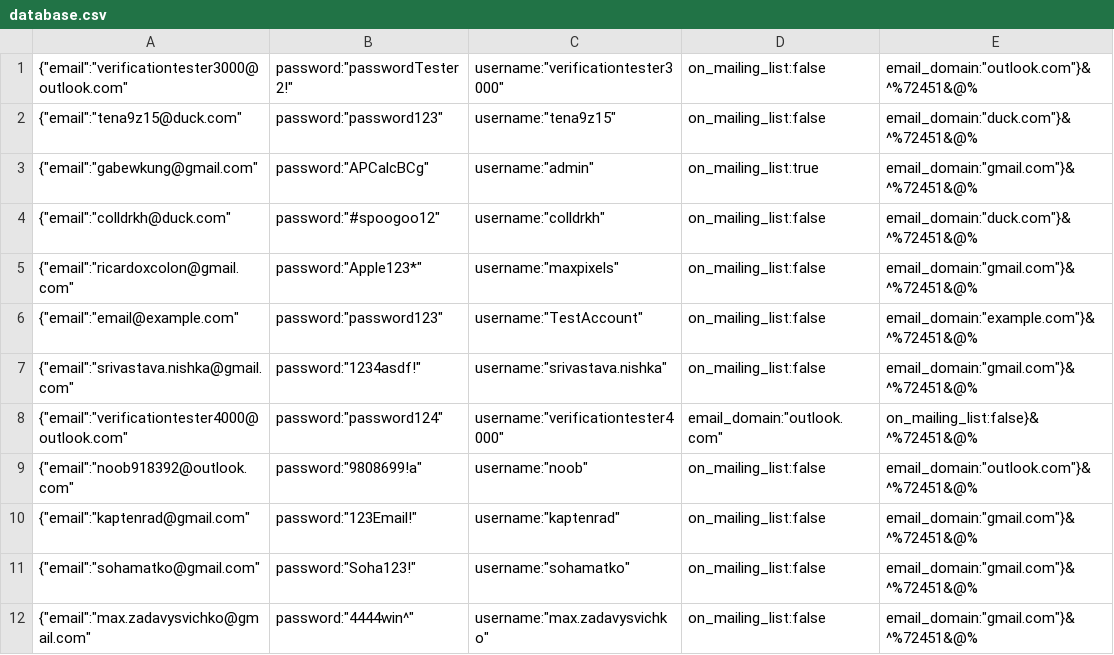
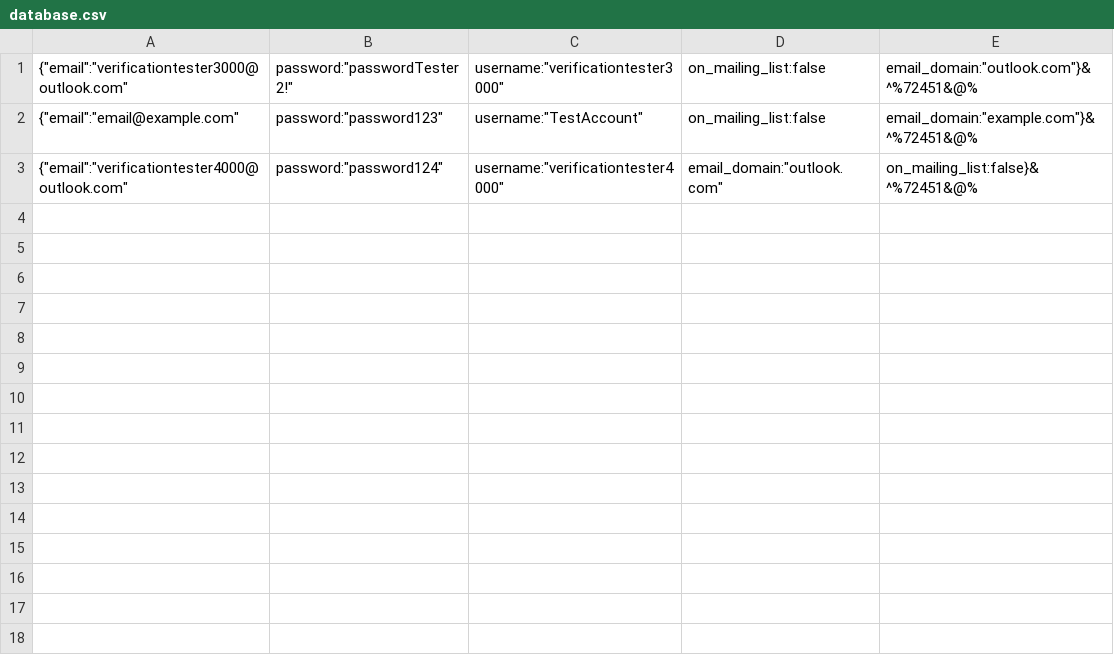
Before and after one commit to ieatyoursushi/Mail-Verification, a CSV file: database.csv, drawn as a sheet.

Commit message:
Update database.csv

```diff
--- a/database.csv
+++ b/database.csv
@@ -1,12 +1,3 @@
 {"email":"verificationtester3000@outlook.com","password":"passwordTester2!","username":"verificationtester3000","on_mailing_list":false,"email_domain":"outlook.com"}&^%72451&@%
-{"email":"tena9z15@duck.com","password":"password123","username":"tena9z15","on_mailing_list":false,"email_domain":"duck.com"}&^%72451&@%
-{"email":"gabewkung@gmail.com","password":"APCalcBCg","username":"admin","on_mailing_list":true,"email_domain":"gmail.com"}&^%72451&@%
-{"email":"colldrkh@duck.com","password":"#spoogoo12","username":"colldrkh","on_mailing_list":false,"email_domain":"duck.com"}&^%72451&@%
-{"email":"ricardoxcolon@gmail.com","password":"Apple123*","username":"maxpixels","on_mailing_list":false,"email_domain":"gmail.com"}&^%72451&@%
 {"email":"email@example.com","password":"password123","username":"TestAccount","on_mailing_list":false,"email_domain":"example.com"}&^%72451&@%
-{"email":"srivastava.nishka@gmail.com","password":"1234asdf!","username":"srivastava.nishka","on_mailing_list":false,"email_domain":"gmail.com"}&^%72451&@%
 {"email":"verificationtester4000@outlook.com","password":"password124","username":"verificationtester4000","email_domain":"outlook.com","on_mailing_list":false}&^%72451&@%
-{"email":"noob918392@outlook.com","password":"9808699!a","username":"noob","on_mailing_list":false,"email_domain":"outlook.com"}&^%72451&@%
-{"email":"kaptenrad@gmail.com","password":"123Email!","username":"kaptenrad","on_mailing_list":false,"email_domain":"gmail.com"}&^%72451&@%
-{"email":"sohamatko@gmail.com","password":"Soha123!","username":"sohamatko","on_mailing_list":false,"email_domain":"gmail.com"}&^%72451&@%
-{"email":"max.zadavysvichko@gmail.com","password":"4444win^","username":"max.zadavysvichko","on_mailing_list":false,"email_domain":"gmail.com"}&^%72451&@%
```
